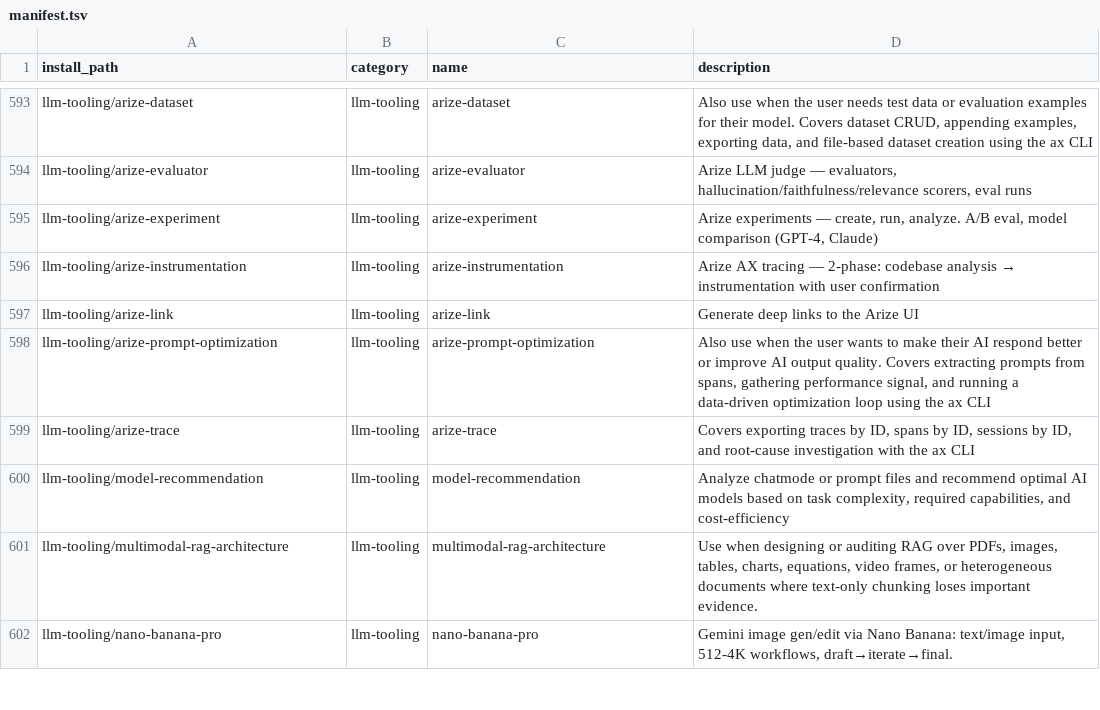
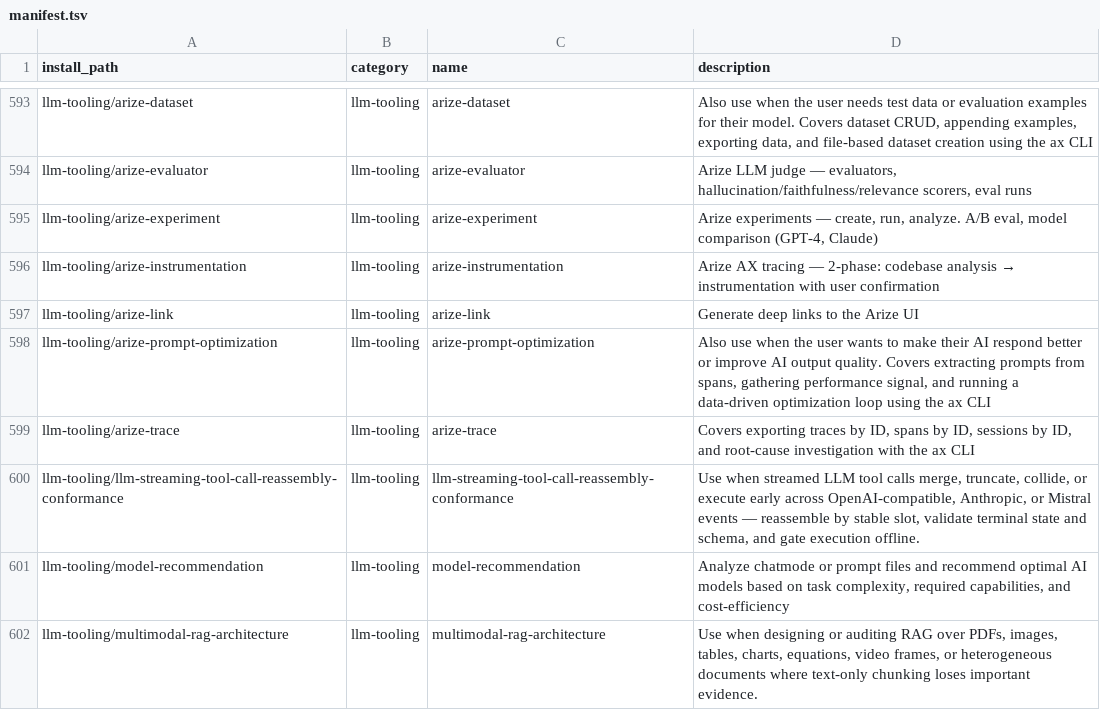
Before and after one commit to mouadja02/skills, a TSV file: docs/manifest.tsv, drawn as a sheet; only a part is shown, gaps mark what is left out; the shorter side is filled out with more unchanged rows.

Commit message:
feat: add LLM tool-call stream conformance skill (#42)

```diff
--- a/docs/manifest.tsv
+++ b/docs/manifest.tsv
@@ -599,2 +599,3 @@ llm-tooling/arize-prompt-optimization	llm-tooling	arize-prompt-optimization	Also
 llm-tooling/arize-trace	llm-tooling	arize-trace	Covers exporting traces by ID, spans by ID, sessions by ID, and root-cause investigation with the ax CLI
+llm-tooling/llm-streaming-tool-call-reassembly-conformance	llm-tooling	llm-streaming-tool-call-reassembly-conformance	Use when streamed LLM tool calls merge, truncate, collide, or execute early across OpenAI-compatible, Anthropic, or Mistral events — reassemble by stable slot, validate terminal state and schema, and gate execution offline.
 llm-tooling/model-recommendation	llm-tooling	model-recommendation	Analyze chatmode or prompt files and recommend optimal AI models based on task complexity, required capabilities, and cost-efficiency
```
Also changed, not shown: 12 other files.
